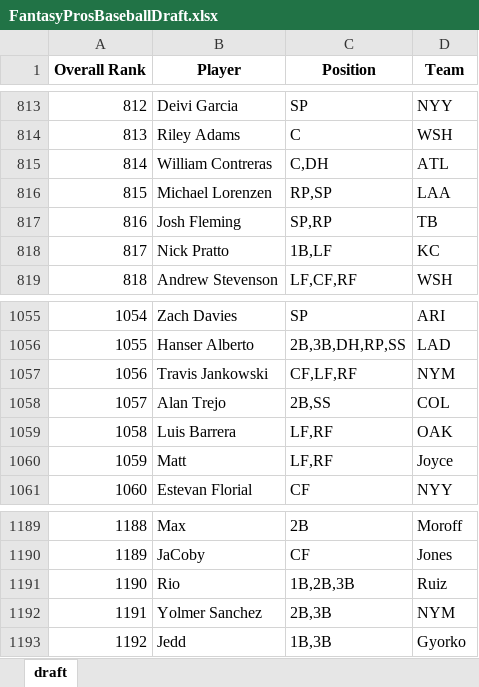
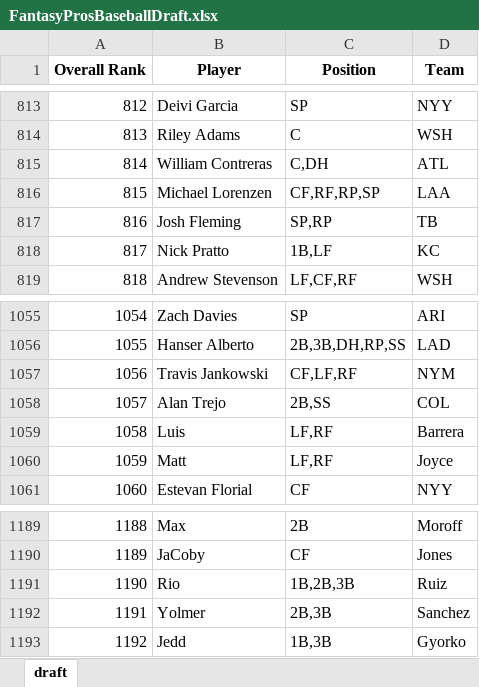
Before and after one commit to barbacbd/FantasyRankings, an Excel workbook: docs/FantasyProsBaseballDraft.xlsx, sheet draft, drawn as a sheet; only a part is shown, gaps mark what is left out; values as stored, in another font and other column widths than the file's, no borders; the diff names each change by its address in the sheet, - before the commit and + after, or states it on an @@ line.

```diff
--- a/docs/FantasyProsBaseballDraft.xlsx (sheet draft)
+++ b/docs/FantasyProsBaseballDraft.xlsx (sheet draft)
-C816 (Position): RP,SP
+C816 (Position): CF,RF,RP,SP
-B1059 (Player): Luis Barrera
+B1059 (Player): Luis
-D1059 (Team): OAK
+D1059 (Team): Barrera
-B1192 (Player): Yolmer Sanchez
+B1192 (Player): Yolmer
-D1192 (Team): NYM
+D1192 (Team): Sanchez
```
Also changed, not shown: docs/FantasyProsBasketballDraft.xlsx, docs/FantasyProsFootballDraft.xlsx, 8 other files.
